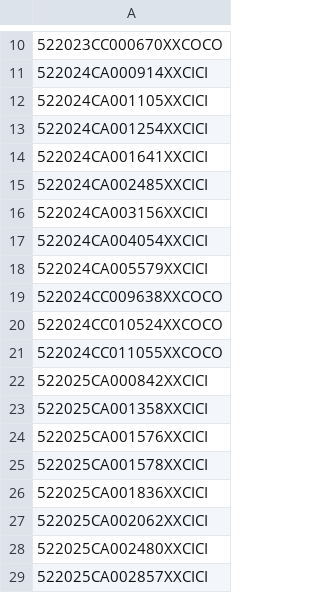
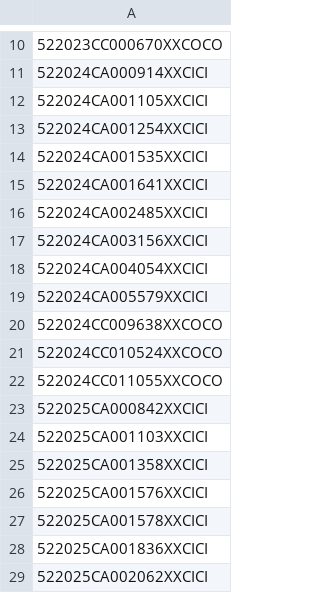
Before and after one commit to figlesias7/realforeclose, a CSV file: data/all_seen.csv, drawn as a sheet; only a part is shown, gaps mark what is left out; the shorter side is filled out with more unchanged rows; the diff names each change by its address in the sheet, - before the commit and + after, or states it on an @@ line.

```diff
--- a/data/all_seen.csv
+++ b/data/all_seen.csv
+row 14: 522024CA001535XXCICI
+row 24: 522025CA001103XXCICI
```
Also changed, not shown: data/event_log.csv, 3 other files.
